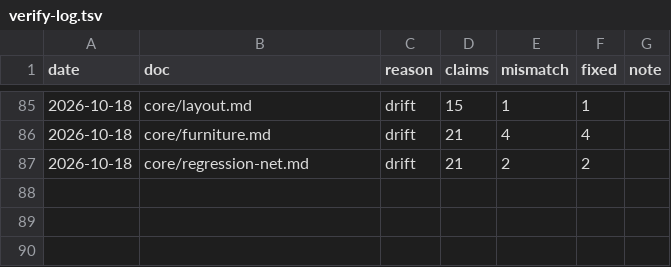
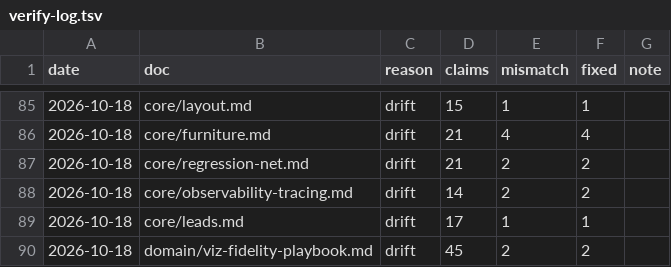
Before and after one commit to igortsk123/remlab, a TSV file: .memory_bank/changelog/verify-log.tsv, drawn as a sheet; only a part is shown, gaps mark what is left out; the diff names each change by its address in the sheet, - before the commit and + after, or states it on an @@ line.

```diff
--- a/.memory_bank/changelog/verify-log.tsv
+++ b/.memory_bank/changelog/verify-log.tsv
+row 88: 2026-10-18 | core/observability-tracing.md | drift | 14 | 2 | 2
+row 89: 2026-10-18 | core/leads.md | drift | 17 | 1 | 1
+row 90: 2026-10-18 | domain/viz-fidelity-playbook.md | drift | 45 | 2 | 2
```
Also changed, not shown: 7 other files.
